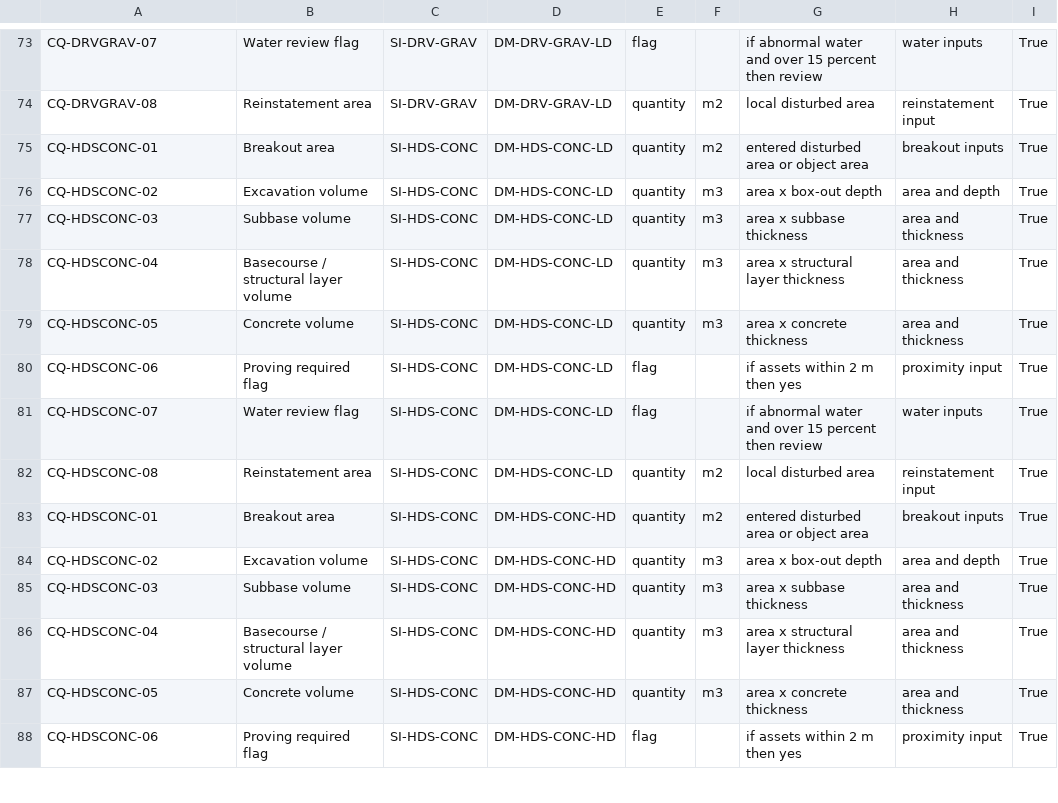
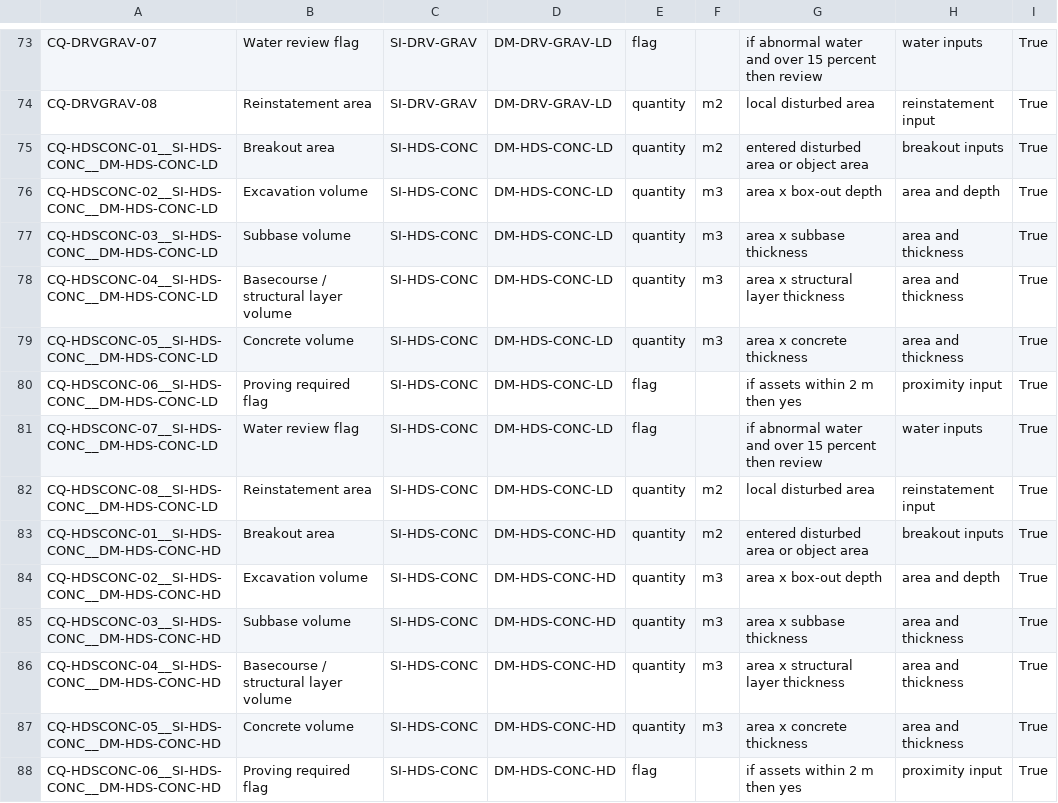
Before and after one commit to Jnoble86/astro-platform-starter, a CSV file: Calculated_Quantities.csv, drawn as a sheet; only a part is shown, gaps mark what is left out; the diff covers the shown part only.

```diff
--- a/Calculated_Quantities.csv
+++ b/Calculated_Quantities.csv
@@ -74,15 +74,15 @@ CQ-DRVGRAV-07,Water review flag,SI-DRV-GRAV,DM-DRV-GRAV-LD,flag,,if abnormal wat
 CQ-DRVGRAV-08,Reinstatement area,SI-DRV-GRAV,DM-DRV-GRAV-LD,quantity,m2,local disturbed area,reinstatement input,True
-CQ-HDSCONC-01,Breakout area,SI-HDS-CONC,DM-HDS-CONC-LD,quantity,m2,entered disturbed area or object area,breakout inputs,True
-CQ-HDSCONC-02,Excavation volume,SI-HDS-CONC,DM-HDS-CONC-LD,quantity,m3,area x box-out depth,area and depth,True
-CQ-HDSCONC-03,Subbase volume,SI-HDS-CONC,DM-HDS-CONC-LD,quantity,m3,area x subbase thickness,area and thickness,True
-CQ-HDSCONC-04,Basecourse / structural layer volume,SI-HDS-CONC,DM-HDS-CONC-LD,quantity,m3,area x structural layer thickness,area and thickness,True
-CQ-HDSCONC-05,Concrete volume,SI-HDS-CONC,DM-HDS-CONC-LD,quantity,m3,area x concrete thickness,area and thickness,True
-CQ-HDSCONC-06,Proving required flag,SI-HDS-CONC,DM-HDS-CONC-LD,flag,,if assets within 2 m then yes,proximity input,True
-CQ-HDSCONC-07,Water review flag,SI-HDS-CONC,DM-HDS-CONC-LD,flag,,if abnormal water and over 15 percent then review,water inputs,True
-CQ-HDSCONC-08,Reinstatement area,SI-HDS-CONC,DM-HDS-CONC-LD,quantity,m2,local disturbed area,reinstatement input,True
-CQ-HDSCONC-01,Breakout area,SI-HDS-CONC,DM-HDS-CONC-HD,quantity,m2,entered disturbed area or object area,breakout inputs,True
-CQ-HDSCONC-02,Excavation volume,SI-HDS-CONC,DM-HDS-CONC-HD,quantity,m3,area x box-out depth,area and depth,True
-CQ-HDSCONC-03,Subbase volume,SI-HDS-CONC,DM-HDS-CONC-HD,quantity,m3,area x subbase thickness,area and thickness,True
-CQ-HDSCONC-04,Basecourse / structural layer volume,SI-HDS-CONC,DM-HDS-CONC-HD,quantity,m3,area x structural layer thickness,area and thickness,True
-CQ-HDSCONC-05,Concrete volume,SI-HDS-CONC,DM-HDS-CONC-HD,quantity,m3,area x concrete thickness,area and thickness,True
-CQ-HDSCONC-06,Proving required flag,SI-HDS-CONC,DM-HDS-CONC-HD,flag,,if assets within 2 m then yes,proximity input,True
+CQ-HDSCONC-01__SI-HDS-CONC__DM-HDS-CONC-LD,Breakout area,SI-HDS-CONC,DM-HDS-CONC-LD,quantity,m2,entered disturbed area or object area,breakout inputs,True
+CQ-HDSCONC-02__SI-HDS-CONC__DM-HDS-CONC-LD,Excavation volume,SI-HDS-CONC,DM-HDS-CONC-LD,quantity,m3,area x box-out depth,area and depth,True
+CQ-HDSCONC-03__SI-HDS-CONC__DM-HDS-CONC-LD,Subbase volume,SI-HDS-CONC,DM-HDS-CONC-LD,quantity,m3,area x subbase thickness,area and thickness,True
+CQ-HDSCONC-04__SI-HDS-CONC__DM-HDS-CONC-LD,Basecourse / structural layer volume,SI-HDS-CONC,DM-HDS-CONC-LD,quantity,m3,area x structural layer thickness,area and thickness,True
+CQ-HDSCONC-05__SI-HDS-CONC__DM-HDS-CONC-LD,Concrete volume,SI-HDS-CONC,DM-HDS-CONC-LD,quantity,m3,area x concrete thickness,area and thickness,True
+CQ-HDSCONC-06__SI-HDS-CONC__DM-HDS-CONC-LD,Proving required flag,SI-HDS-CONC,DM-HDS-CONC-LD,flag,,if assets within 2 m then yes,proximity input,True
+CQ-HDSCONC-07__SI-HDS-CONC__DM-HDS-CONC-LD,Water review flag,SI-HDS-CONC,DM-HDS-CONC-LD,flag,,if abnormal water and over 15 percent then review,water inputs,True
+CQ-HDSCONC-08__SI-HDS-CONC__DM-HDS-CONC-LD,Reinstatement area,SI-HDS-CONC,DM-HDS-CONC-LD,quantity,m2,local disturbed area,reinstatement input,True
+CQ-HDSCONC-01__SI-HDS-CONC__DM-HDS-CONC-HD,Breakout area,SI-HDS-CONC,DM-HDS-CONC-HD,quantity,m2,entered disturbed area or object area,breakout inputs,True
+CQ-HDSCONC-02__SI-HDS-CONC__DM-HDS-CONC-HD,Excavation volume,SI-HDS-CONC,DM-HDS-CONC-HD,quantity,m3,area x box-out depth,area and depth,True
+CQ-HDSCONC-03__SI-HDS-CONC__DM-HDS-CONC-HD,Subbase volume,SI-HDS-CONC,DM-HDS-CONC-HD,quantity,m3,area x subbase thickness,area and thickness,True
+CQ-HDSCONC-04__SI-HDS-CONC__DM-HDS-CONC-HD,Basecourse / structural layer volume,SI-HDS-CONC,DM-HDS-CONC-HD,quantity,m3,area x structural layer thickness,area and thickness,True
+CQ-HDSCONC-05__SI-HDS-CONC__DM-HDS-CONC-HD,Concrete volume,SI-HDS-CONC,DM-HDS-CONC-HD,quantity,m3,area x concrete thickness,area and thickness,True
+CQ-HDSCONC-06__SI-HDS-CONC__DM-HDS-CONC-HD,Proving required flag,SI-HDS-CONC,DM-HDS-CONC-HD,flag,,if assets within 2 m then yes,proximity input,True
```
Also changed, not shown: 52 edited cells elsewhere in this file, Input_Options.csv, Project_Inputs.csv, 11 other files.
